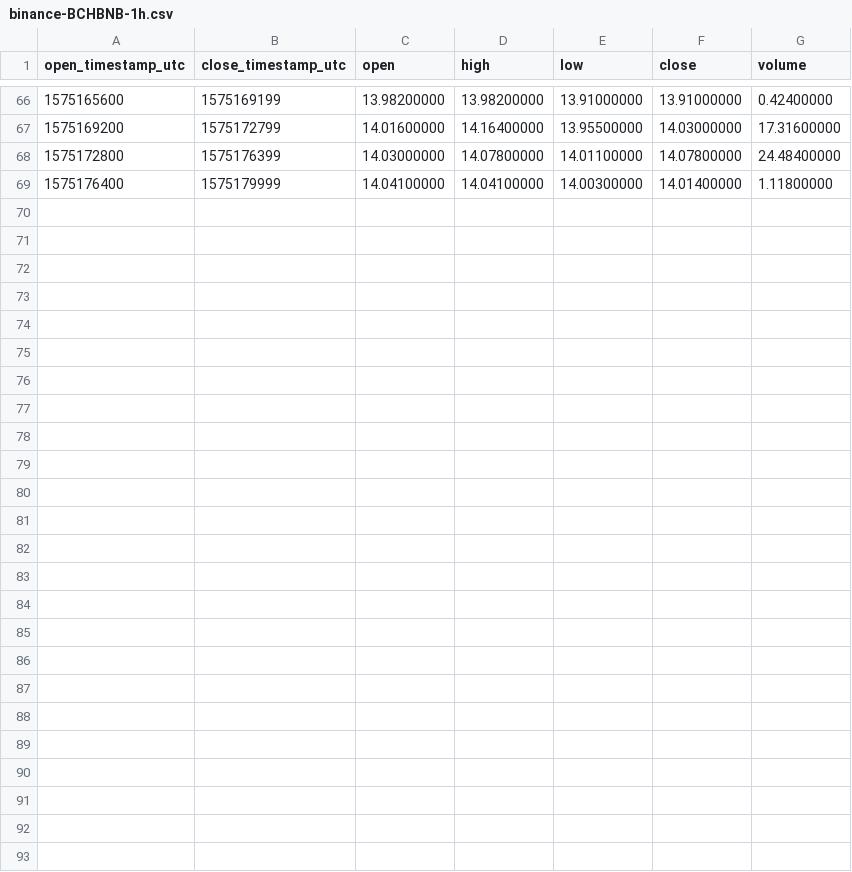
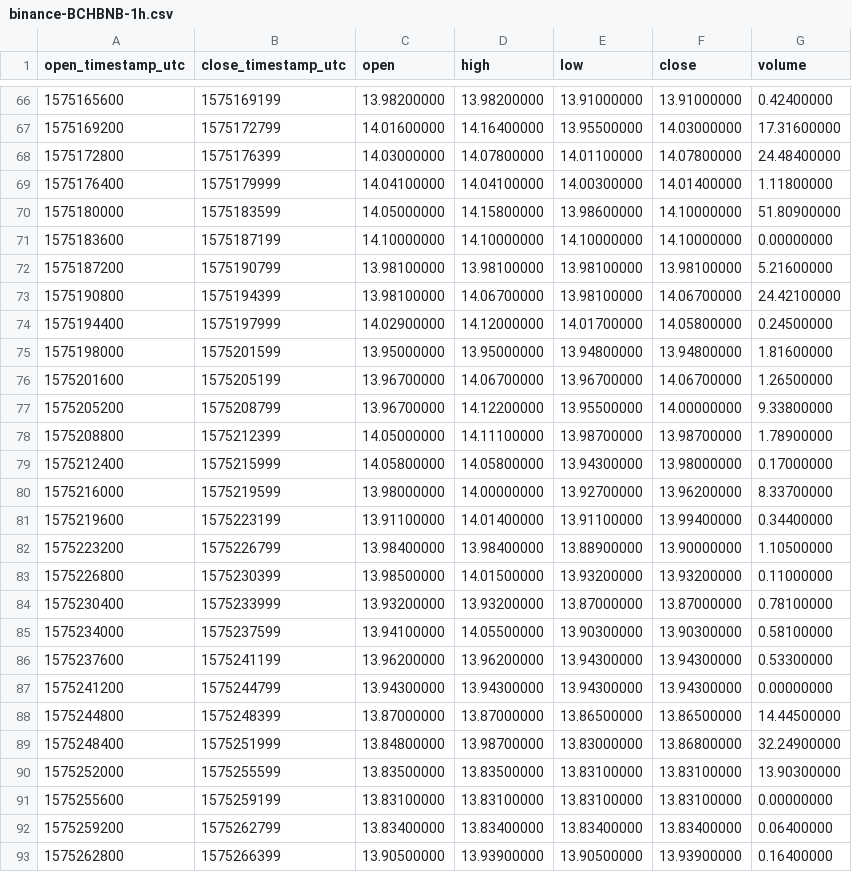
Before and after one commit to cryptobigbro/binance-BCHBNB, a CSV file: binance-BCHBNB-1h.csv, drawn as a sheet; only a part is shown, gaps mark what is left out.

Commit message:
Update OHLCV data.

```diff
--- a/binance-BCHBNB-1h.csv
+++ b/binance-BCHBNB-1h.csv
@@ -69 +69,25 @@ open_timestamp_utc,close_timestamp_utc,open,high,low,close,volume
 1575176400,1575179999,14.04100000,14.04100000,14.00300000,14.01400000,1.11800000
+1575180000,1575183599,14.05000000,14.15800000,13.98600000,14.10000000,51.80900000
+1575183600,1575187199,14.10000000,14.10000000,14.10000000,14.10000000,0.00000000
+1575187200,1575190799,13.98100000,13.98100000,13.98100000,13.98100000,5.21600000
+1575190800,1575194399,13.98100000,14.06700000,13.98100000,14.06700000,24.42100000
+1575194400,1575197999,14.02900000,14.12000000,14.01700000,14.05800000,0.24500000
+1575198000,1575201599,13.95000000,13.95000000,13.94800000,13.94800000,1.81600000
+1575201600,1575205199,13.96700000,14.06700000,13.96700000,14.06700000,1.26500000
+1575205200,1575208799,13.96700000,14.12200000,13.95500000,14.00000000,9.33800000
+1575208800,1575212399,14.05000000,14.11100000,13.98700000,13.98700000,1.78900000
+1575212400,1575215999,14.05800000,14.05800000,13.94300000,13.98000000,0.17000000
+1575216000,1575219599,13.98000000,14.00000000,13.92700000,13.96200000,8.33700000
+1575219600,1575223199,13.91100000,14.01400000,13.91100000,13.99400000,0.34400000
+1575223200,1575226799,13.98400000,13.98400000,13.88900000,13.90000000,1.10500000
+1575226800,1575230399,13.98500000,14.01500000,13.93200000,13.93200000,0.11000000
+1575230400,1575233999,13.93200000,13.93200000,13.87000000,13.87000000,0.78100000
+1575234000,1575237599,13.94100000,14.05500000,13.90300000,13.90300000,0.58100000
+1575237600,1575241199,13.96200000,13.96200000,13.94300000,13.94300000,0.53300000
+1575241200,1575244799,13.94300000,13.94300000,13.94300000,13.94300000,0.00000000
+1575244800,1575248399,13.87000000,13.87000000,13.86500000,13.86500000,14.44500000
+1575248400,1575251999,13.84800000,13.98700000,13.83000000,13.86800000,32.24900000
+1575252000,1575255599,13.83500000,13.83500000,13.83100000,13.83100000,13.90300000
+1575255600,1575259199,13.83100000,13.83100000,13.83100000,13.83100000,0.00000000
+1575259200,1575262799,13.83400000,13.83400000,13.83400000,13.83400000,0.06400000
+1575262800,1575266399,13.90500000,13.93900000,13.90500000,13.93900000,0.16400000
```
Also changed, not shown: binance-BCHBNB-1d.csv, 1 other file.
